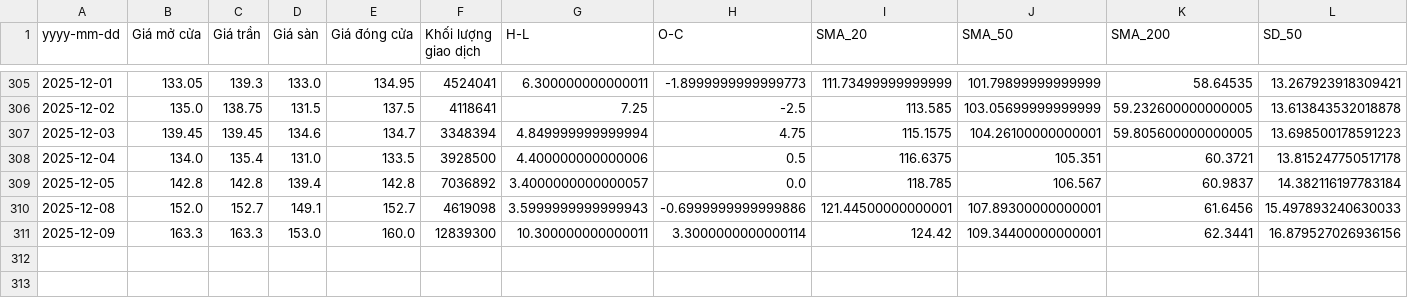
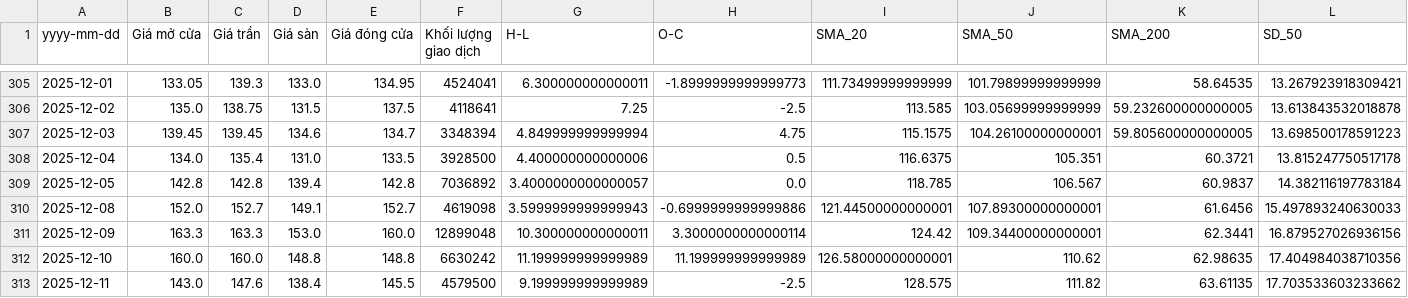
Before and after one commit to namnguyenanalyst/stockTrendPrediction, a CSV file: Lịch sử truy xuất/Cổ_phiếu_VIC.csv, drawn as a sheet; only a part is shown, gaps mark what is left out; rows hold the shown columns only; the diff names each change by its address in the sheet, - before the commit and + after, or states it on an @@ line.

```diff
--- a/Lịch sử truy xuất/Cổ_phiếu_VIC.csv
+++ b/Lịch sử truy xuất/Cổ_phiếu_VIC.csv
-F311 (Khối lượng giao dịch): 12839300
+F311 (Khối lượng giao dịch): 12899048
+row 312: 2025-12-10 | 160.0 | 160.0 | 148.8 | 148.8 | 6630242 | 11.199999999999989 | 11.199999999999989 | 126.58000000000001 | 110.62 | 62.98635 | 17.404984038710356
+row 313: 2025-12-11 | 143.0 | 147.6 | 138.4 | 145.5 | 4579500 | 9.199999999999989 | -2.5 | 128.575 | 111.82 | 63.61135 | 17.703533603233662
```
Also changed, not shown: 1 other file.
